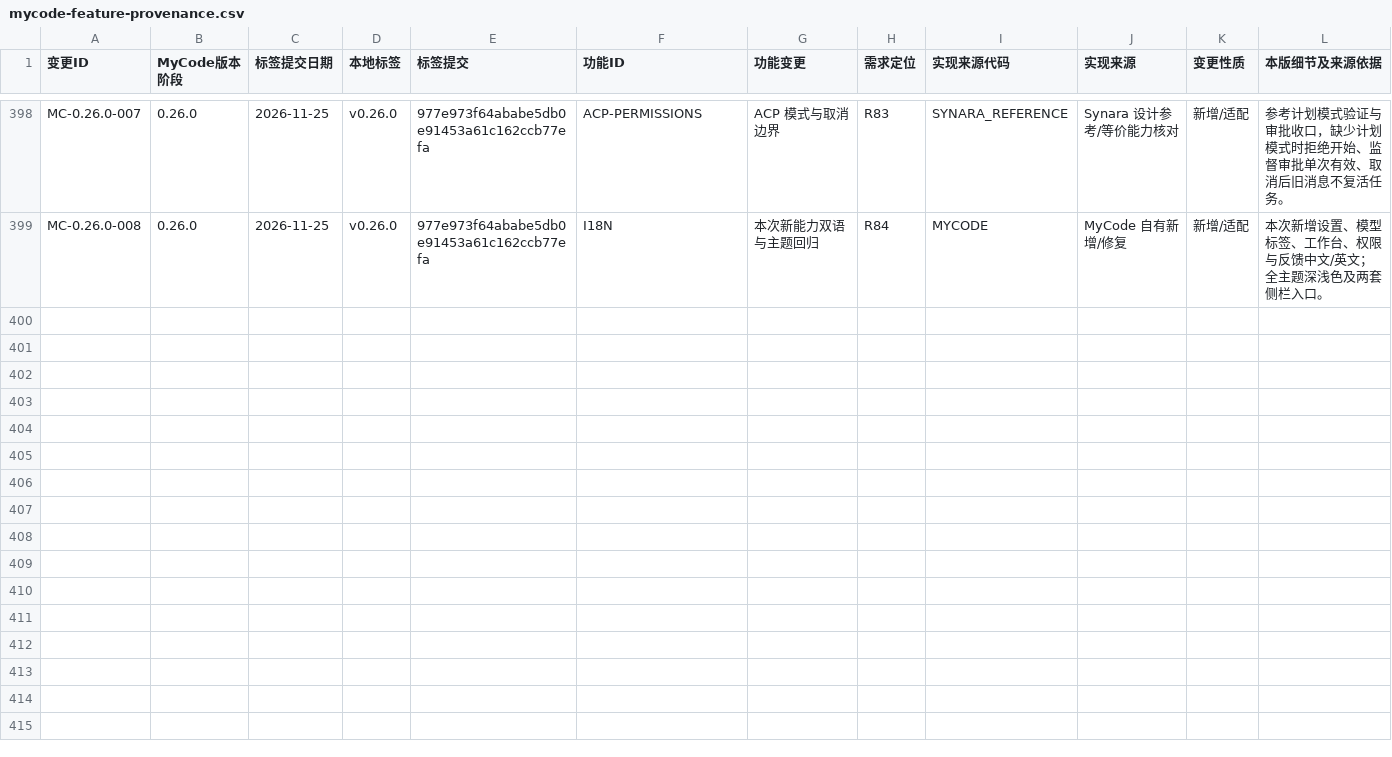
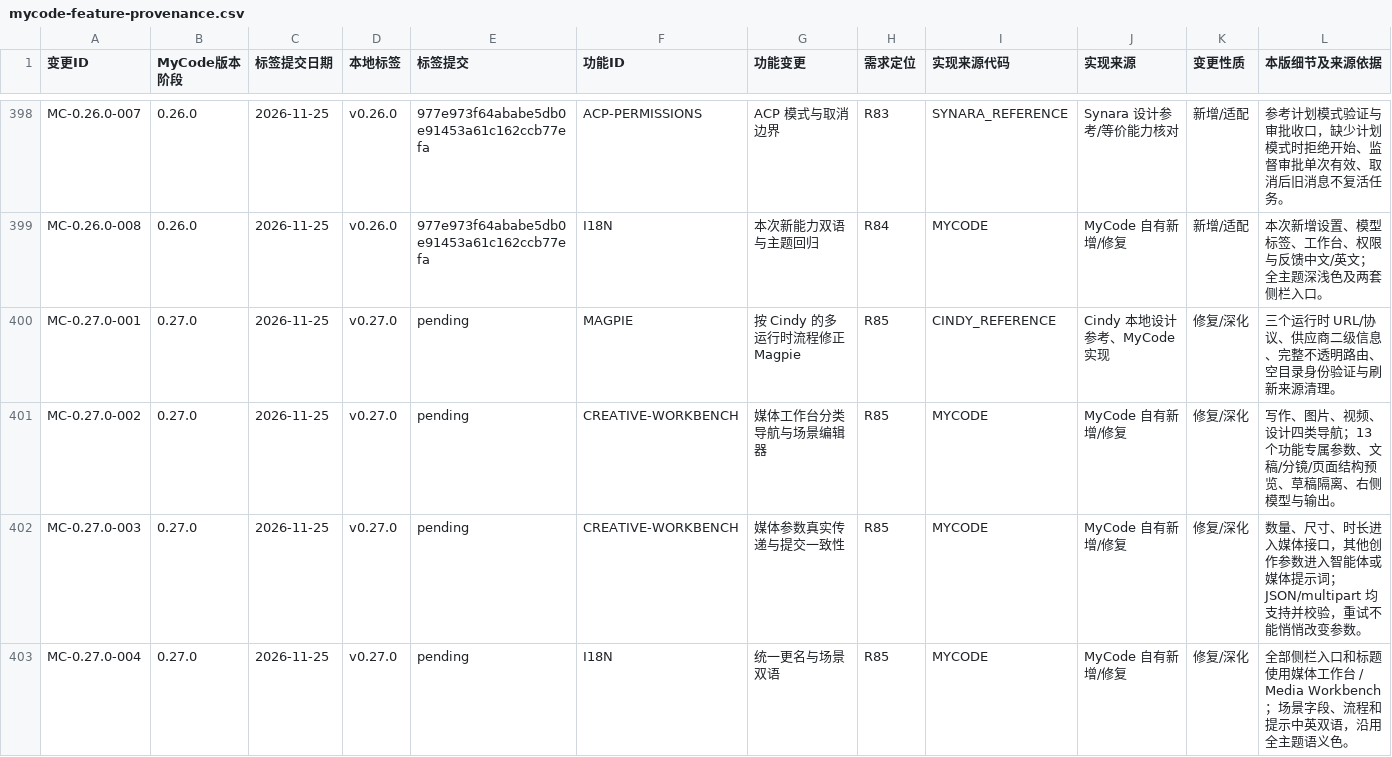
Before and after one commit to dcxa521gi/MyCode-Pro, a CSV file: docs/mycode-feature-provenance.csv, drawn as a sheet; only a part is shown, gaps mark what is left out; rows hold the shown columns only; the diff names each change by its address in the sheet, - before the commit and + after, or states it on an @@ line.

Commit message:
修正 Magpie 多代理接入并重做媒体工作台 0.27.0

```diff
--- a/docs/mycode-feature-provenance.csv
+++ b/docs/mycode-feature-provenance.csv
+row 400: MC-0.27.0-001 | 0.27.0 | 2026-11-25 | v0.27.0 | pending | MAGPIE | 按 Cindy 的多运行时流程修正 Magpie | R85 | CINDY_REFERENCE | Cindy 本地设计参考、MyCode 实现 | 修复/深化 | 三个运行时 URL/协议、供应商二级信息、完整不透明路由、空目录身份验证与刷新来源清理。
+row 401: MC-0.27.0-002 | 0.27.0 | 2026-11-25 | v0.27.0 | pending | CREATIVE-WORKBENCH | 媒体工作台分类导航与场景编辑器 | R85 | MYCODE | MyCode 自有新增/修复 | 修复/深化 | 写作、图片、视频、设计四类导航；13 个功能专属参数、文稿/分镜/页面结构预览、草稿隔离、右侧模型与输出。
+row 402: MC-0.27.0-003 | 0.27.0 | 2026-11-25 | v0.27.0 | pending | CREATIVE-WORKBENCH | 媒体参数真实传递与提交一致性 | R85 | MYCODE | MyCode 自有新增/修复 | 修复/深化 | 数量、尺寸、时长进入媒体接口，其他创作参数进入智能体或媒体提示词；JSON/multipart 均支持并校验，重试不能悄悄改变参数。
+row 403: MC-0.27.0-004 | 0.27.0 | 2026-11-25 | v0.27.0 | pending | I18N | 统一更名与场景双语 | R85 | MYCODE | MyCode 自有新增/修复 | 修复/深化 | 全部侧栏入口和标题使用媒体工作台 / Media Workbench；场景字段、流程和提示中英双语，沿用全主题语义色。
```
Also changed, not shown: 34 other files.
